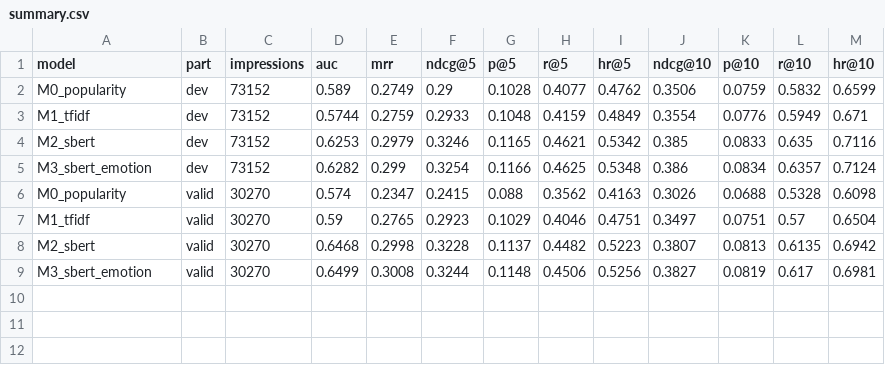
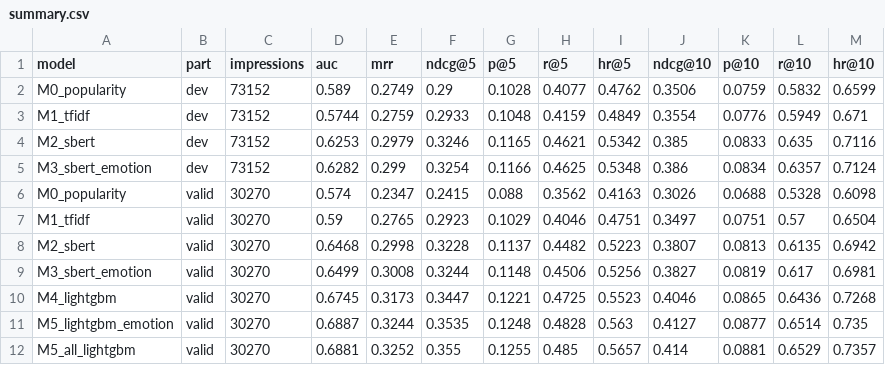
Before and after one commit to smit-savaliya-dev/beyond-keywords-emotion-aware-rec-sys, a CSV file: results/tables/summary.csv, drawn as a sheet.

Commit message:
M4 and M5 frozen on valid; pre-declare item-identity controls before any dev run (D69)

```diff
--- a/results/tables/summary.csv
+++ b/results/tables/summary.csv
@@ -9 +9,4 @@ M2_sbert,valid,30270,0.6468,0.2998,0.3228,0.1137,0.4482,0.5223,0.3807,0.0813,0.6
 M3_sbert_emotion,valid,30270,0.6499,0.3008,0.3244,0.1148,0.4506,0.5256,0.3827,0.0819,0.617,0.6981
+M4_lightgbm,valid,30270,0.6745,0.3173,0.3447,0.1221,0.4725,0.5523,0.4046,0.0865,0.6436,0.7268
+M5_lightgbm_emotion,valid,30270,0.6887,0.3244,0.3535,0.1248,0.4828,0.563,0.4127,0.0877,0.6514,0.735
+M5_all_lightgbm,valid,30270,0.6881,0.3252,0.355,0.1255,0.485,0.5657,0.414,0.0881,0.6529,0.7357
```
Also changed, not shown: 30 other files.
